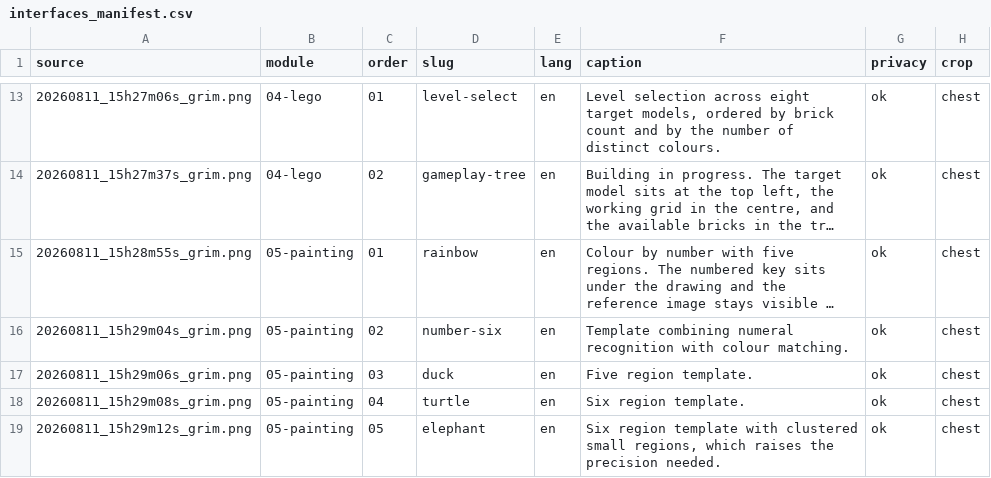
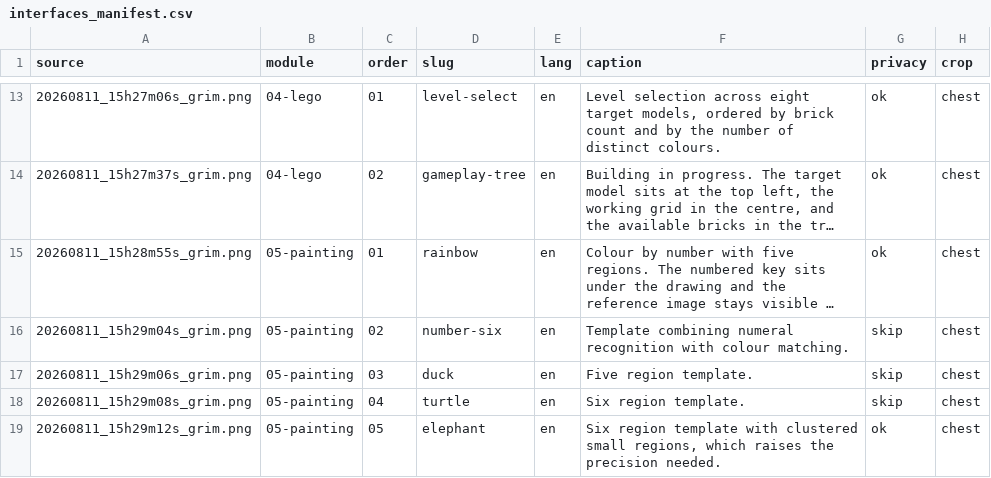
Before and after one commit to fatimah48/EMRA_Educational-Robot-, a CSV file: interfaces_manifest.csv, drawn as a sheet; only a part is shown, gaps mark what is left out; long unchanged cells end in …; the diff covers the shown part only; the diff names each change by its address in the sheet, - before the commit and + after, or states it on an @@ line.

```diff
--- a/interfaces_manifest.csv
+++ b/interfaces_manifest.csv
-G16:G18 (privacy): ok
+G16:G18 (privacy): skip
```
Also changed, not shown: 7 edited cells elsewhere in this file, 12 other files.
